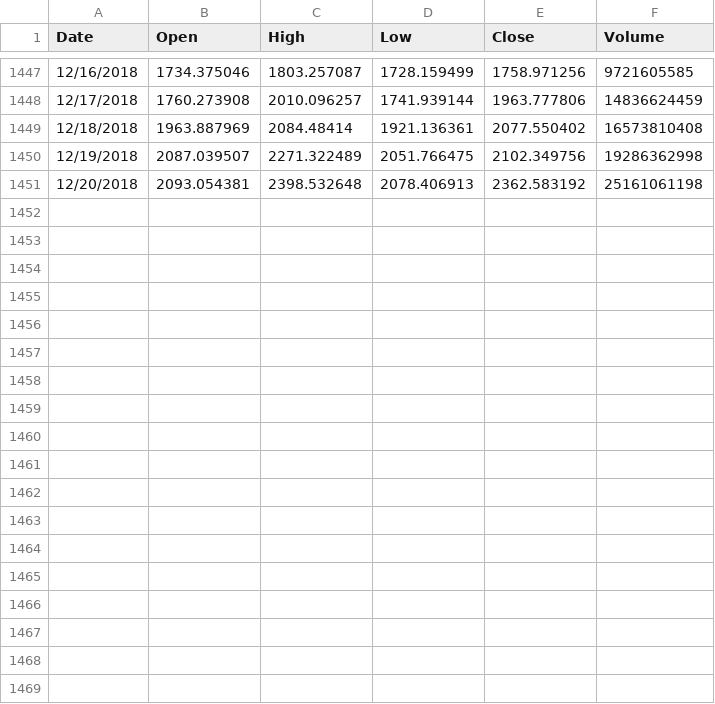
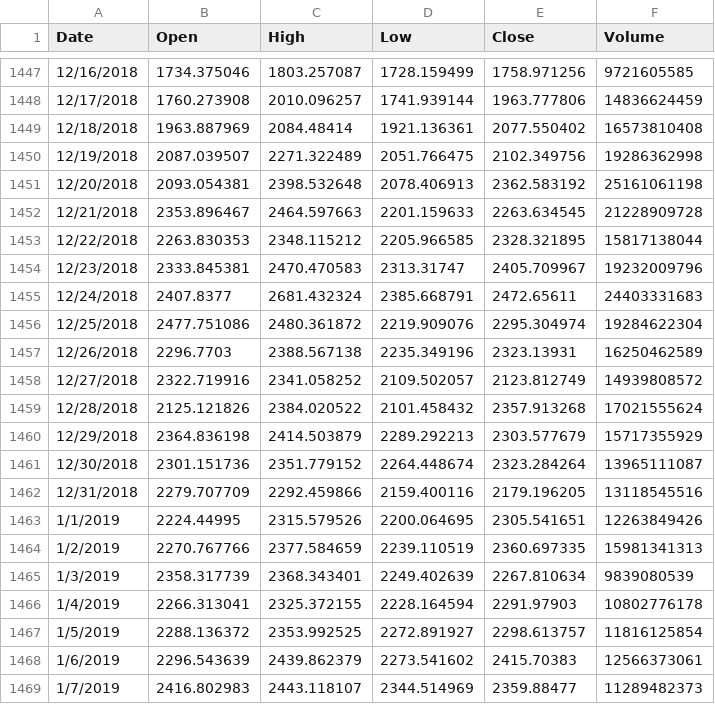
Before and after one commit to spsanderson/ts_cci30, a CSV file: cci30_OHLCV.csv, drawn as a sheet; only a part is shown, gaps mark what is left out; the diff names each change by its address in the sheet, - before the commit and + after, or states it on an @@ line.

```diff
--- a/cci30_OHLCV.csv
+++ b/cci30_OHLCV.csv
+row 1452: 12/21/2018 | 2353.896467 | 2464.597663 | 2201.159633 | 2263.634545 | 21228909728
+row 1453: 12/22/2018 | 2263.830353 | 2348.115212 | 2205.966585 | 2328.321895 | 15817138044
+row 1454: 12/23/2018 | 2333.845381 | 2470.470583 | 2313.31747 | 2405.709967 | 19232009796
+row 1455: 12/24/2018 | 2407.8377 | 2681.432324 | 2385.668791 | 2472.65611 | 24403331683
+row 1456: 12/25/2018 | 2477.751086 | 2480.361872 | 2219.909076 | 2295.304974 | 19284622304
+row 1457: 12/26/2018 | 2296.7703 | 2388.567138 | 2235.349196 | 2323.13931 | 16250462589
+row 1458: 12/27/2018 | 2322.719916 | 2341.058252 | 2109.502057 | 2123.812749 | 14939808572
+row 1459: 12/28/2018 | 2125.121826 | 2384.020522 | 2101.458432 | 2357.913268 | 17021555624
+row 1460: 12/29/2018 | 2364.836198 | 2414.503879 | 2289.292213 | 2303.577679 | 15717355929
+row 1461: 12/30/2018 | 2301.151736 | 2351.779152 | 2264.448674 | 2323.284264 | 13965111087
+row 1462: 12/31/2018 | 2279.707709 | 2292.459866 | 2159.400116 | 2179.196205 | 13118545516
+row 1463: 1/1/2019 | 2224.44995 | 2315.579526 | 2200.064695 | 2305.541651 | 12263849426
+row 1464: 1/2/2019 | 2270.767766 | 2377.584659 | 2239.110519 | 2360.697335 | 15981341313
+row 1465: 1/3/2019 | 2358.317739 | 2368.343401 | 2249.402639 | 2267.810634 | 9839080539
+row 1466: 1/4/2019 | 2266.313041 | 2325.372155 | 2228.164594 | 2291.97903 | 10802776178
+row 1467: 1/5/2019 | 2288.136372 | 2353.992525 | 2272.891927 | 2298.613757 | 11816125854
+row 1468: 1/6/2019 | 2296.543639 | 2439.862379 | 2273.541602 | 2415.70383 | 12566373061
+row 1469: 1/7/2019 | 2416.802983 | 2443.118107 | 2344.514969 | 2359.88477 | 11289482373
```
Also changed, not shown: 2 other files.
